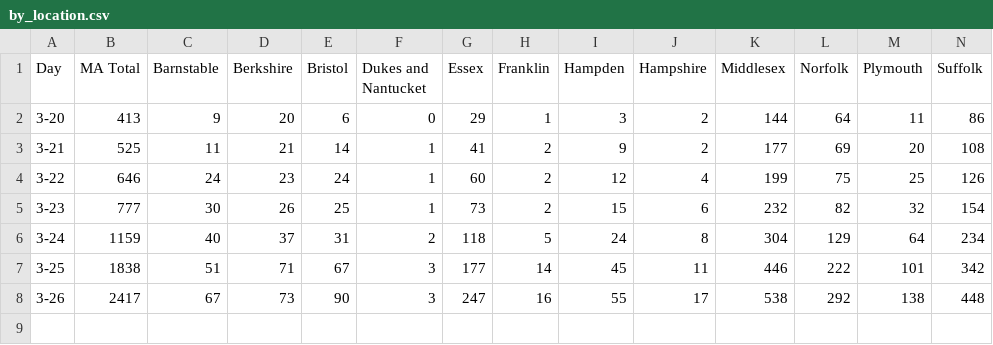
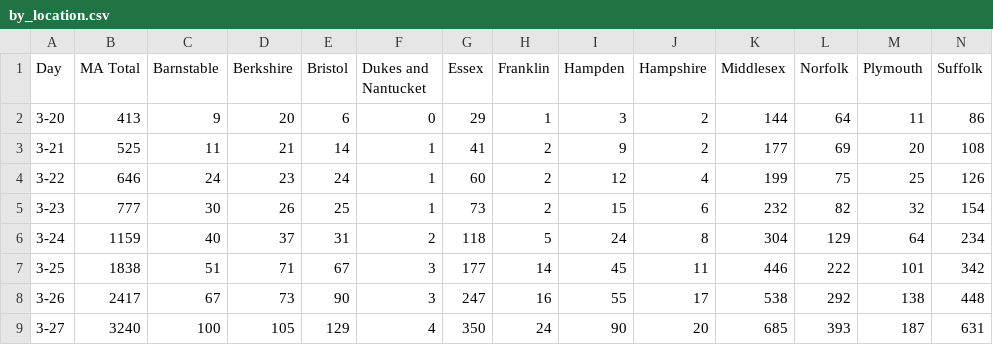
Before and after one commit to RadicalPrecursor/RadicalPrecursor.github.io, a CSV file: by_location.csv, drawn as a sheet; only a part is shown; rows hold the shown columns only; the diff names each change by its address in the sheet, - before the commit and + after, or states it on an @@ line.

Commit message:
adding data for 3-27

```diff
--- a/by_location.csv
+++ b/by_location.csv
+row 9: 3-27 | 3240 | 100 | 105 | 129 | 4 | 350 | 24 | 90 | 20 | 685 | 393 | 187 | 631
```
